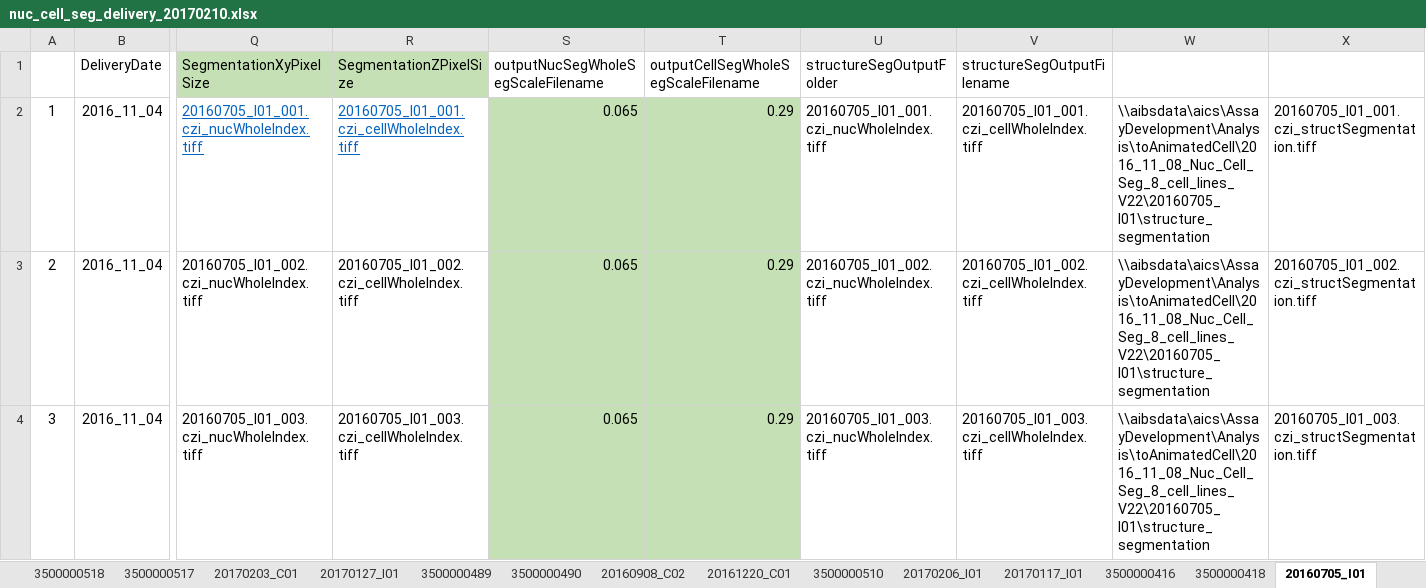
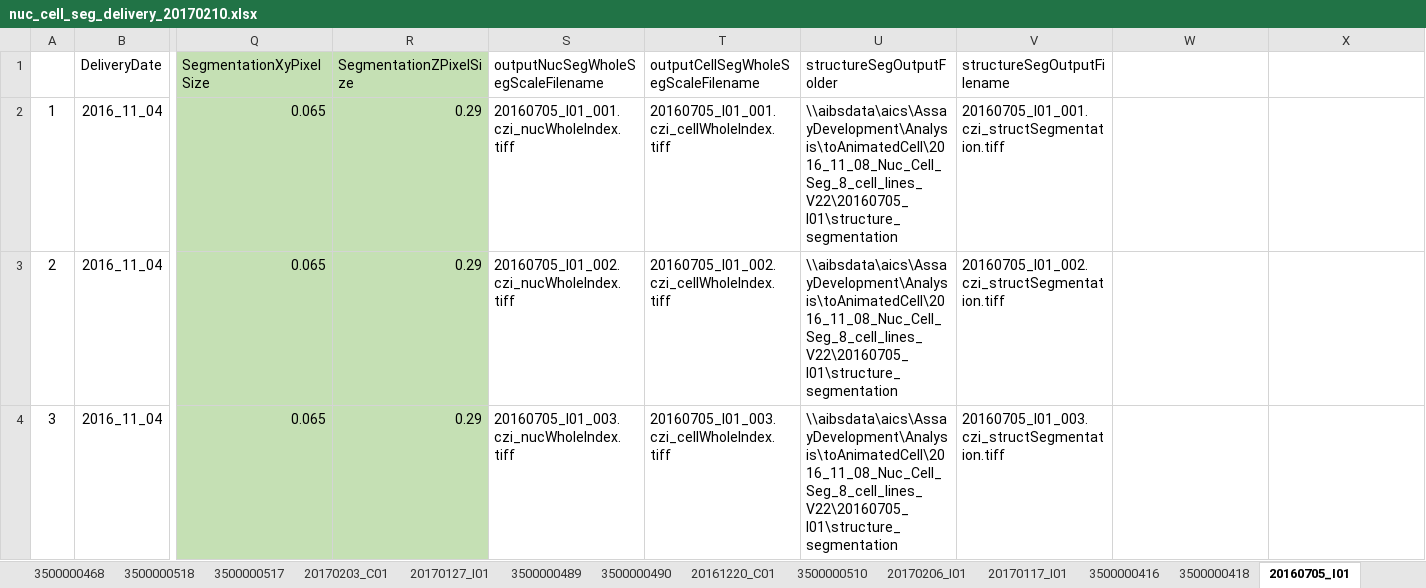
Before and after one commit to allen-cell-animated/cellbrowser-tools, an Excel workbook: data/nuc_cell_seg_delivery_20170210/nuc_cell_seg_delivery_20170210.xlsx, sheet 20160705_I01, drawn as a sheet; only a part is shown, gaps mark what is left out; values as stored, in another font and other column widths than the file's, no borders; the diff covers the shown part only; the diff names each change by its address in the sheet, - before the commit and + after, or states it on an @@ line.

```diff
--- a/data/nuc_cell_seg_delivery_20170210/nuc_cell_seg_delivery_20170210.xlsx (sheet 20160705_I01)
+++ b/data/nuc_cell_seg_delivery_20170210/nuc_cell_seg_delivery_20170210.xlsx (sheet 20160705_I01)
-sheet tab: 20160908_C02
-Q2 (SegmentationXyPixelSize): 20160705_I01_001.czi_nucWholeIndex.tiff
+Q2 (SegmentationXyPixelSize): 0.065
-Q2:R4 fill: none
+Q2:R4 fill: #C5E0B4
@@ Q2:R2 underline: on → off, text colour: #0563C1 → black @@
-R2 (SegmentationZPixelSize): 20160705_I01_001.czi_cellWholeIndex.tiff
+R2 (SegmentationZPixelSize): 0.29
-S2: 0.065
+S2: 20160705_I01_001.czi_nucWholeIndex.tiff
-S2:T4 fill: #C5E0B4
+S2:T4 fill: none
-T2: 0.29
+T2: 20160705_I01_001.czi_cellWholeIndex.tiff
-U2 (structureSegOutputFolder): 20160705_I01_001.czi_nucWholeIndex.tiff
+U2 (structureSegOutputFolder): \\aibsdata\aics\AssayDevelopment\Analysis\toAnimatedCell\2016_11_08_Nuc_Cell_Seg_8_cell_lines_V22\20160705_I01\structure_segmentation
-V2 (structureSegOutputFilename): 20160705_I01_001.czi_cellWholeIndex.tiff
+V2 (structureSegOutputFilename): 20160705_I01_001.czi_structSegmentation.tiff
-W2:W4: \\aibsdata\aics\AssayDevelopment\Analysis\toAnimatedCell\2016_11_08_Nuc_Cell_Seg_8_cell_lines_V22\20160705_I01\structure_segmentation
+W2:W4: (empty)
-X2: 20160705_I01_001.czi_structSegmentation.tiff
+X2: (empty)
-Q3 (SegmentationXyPixelSize): 20160705_I01_002.czi_nucWholeIndex.tiff
+Q3 (SegmentationXyPixelSize): 0.065
-R3 (SegmentationZPixelSize): 20160705_I01_002.czi_cellWholeIndex.tiff
+R3 (SegmentationZPixelSize): 0.29
-S3: 0.065
+S3: 20160705_I01_002.czi_nucWholeIndex.tiff
-T3: 0.29
+T3: 20160705_I01_002.czi_cellWholeIndex.tiff
-U3 (structureSegOutputFolder): 20160705_I01_002.czi_nucWholeIndex.tiff
+U3 (structureSegOutputFolder): \\aibsdata\aics\AssayDevelopment\Analysis\toAnimatedCell\2016_11_08_Nuc_Cell_Seg_8_cell_lines_V22\20160705_I01\structure_segmentation
-V3 (structureSegOutputFilename): 20160705_I01_002.czi_cellWholeIndex.tiff
+V3 (structureSegOutputFilename): 20160705_I01_002.czi_structSegmentation.tiff
-X3: 20160705_I01_002.czi_structSegmentation.tiff
+X3: (empty)
-Q4 (SegmentationXyPixelSize): 20160705_I01_003.czi_nucWholeIndex.tiff
+Q4 (SegmentationXyPixelSize): 0.065
-R4 (SegmentationZPixelSize): 20160705_I01_003.czi_cellWholeIndex.tiff
+R4 (SegmentationZPixelSize): 0.29
-S4: 0.065
+S4: 20160705_I01_003.czi_nucWholeIndex.tiff
-T4: 0.29
+T4: 20160705_I01_003.czi_cellWholeIndex.tiff
-U4 (structureSegOutputFolder): 20160705_I01_003.czi_nucWholeIndex.tiff
+U4 (structureSegOutputFolder): \\aibsdata\aics\AssayDevelopment\Analysis\toAnimatedCell\2016_11_08_Nuc_Cell_Seg_8_cell_lines_V22\20160705_I01\structure_segmentation
-V4 (structureSegOutputFilename): 20160705_I01_003.czi_cellWholeIndex.tiff
+V4 (structureSegOutputFilename): 20160705_I01_003.czi_structSegmentation.tiff
-X4: 20160705_I01_003.czi_structSegmentation.tiff
+X4: (empty)
```
Also changed, not shown: 448 edited cells and cell formats elsewhere in this sheet, sheet 20160719_S01, sheet 20160708_C01, 4 other files.
